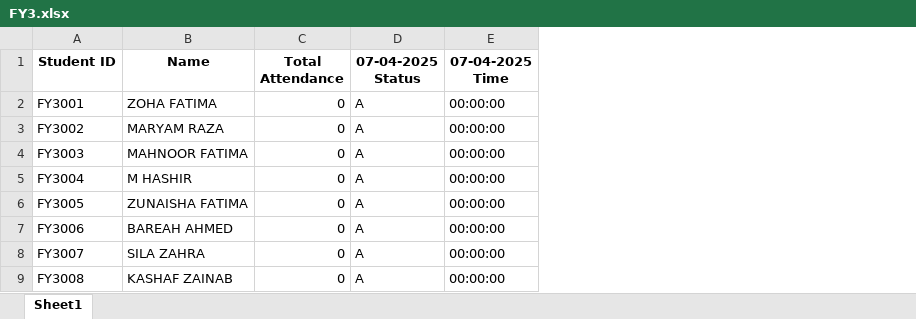
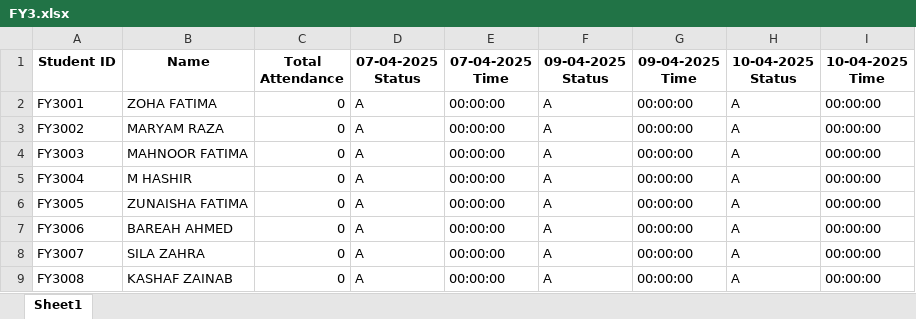
Before and after one commit to Abuzar-Hassan12/Fcae-detection-and-Mark-Attendance, an Excel workbook: stud_data/FY3.xlsx, sheet Sheet1, drawn as a sheet; only a part is shown; values as stored, in another font and other column widths than the file's, no borders; the diff names each change by its address in the sheet, - before the commit and + after, or states it on an @@ line.

```diff
--- a/stud_data/FY3.xlsx (sheet Sheet1)
+++ b/stud_data/FY3.xlsx (sheet Sheet1)
+column F (09-04-2025 Status), rows 2-9: all A
+column G (09-04-2025 Time), rows 2-9: all 00:00:00
+column H (10-04-2025 Status), rows 2-9: all A
+column I (10-04-2025 Time), rows 2-9: all 00:00:00
```
Also changed, not shown: stud_data/FY1.xlsx, stud_data/ST2.xlsx, 22 other files.
